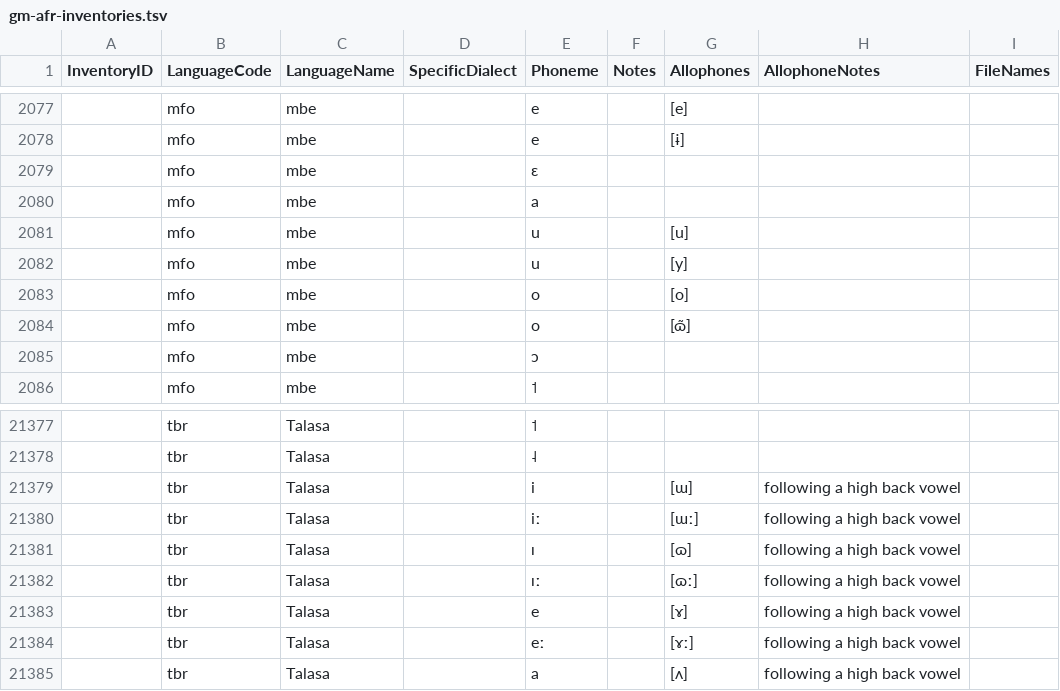
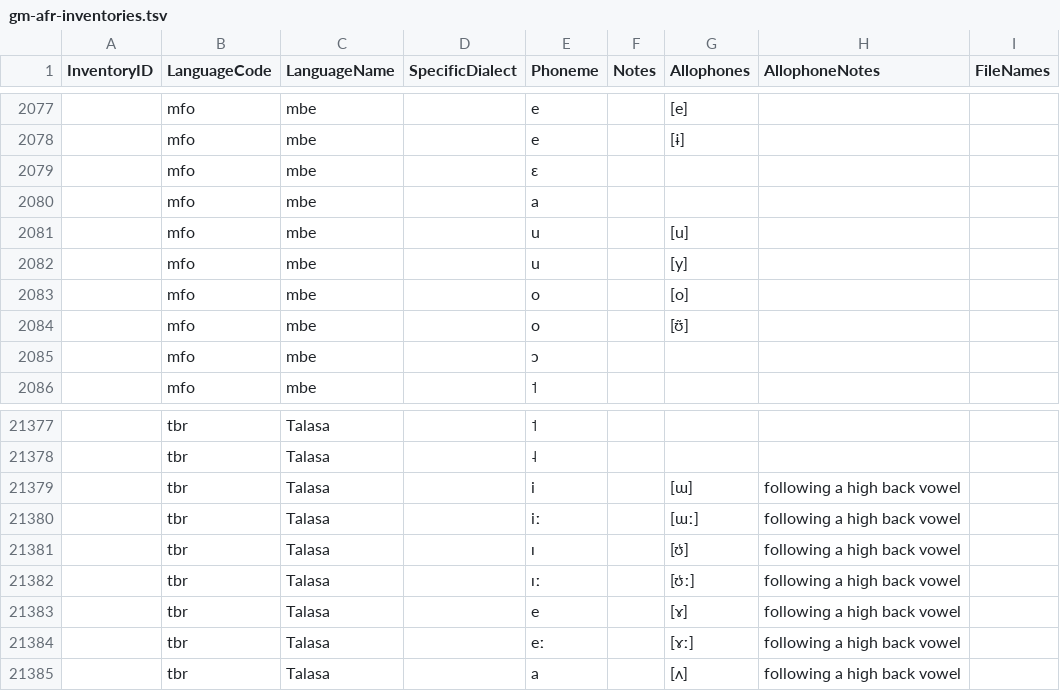
Before and after one commit to phoible/dev, a TSV file: raw-data/GM/gm-afr-inventories.tsv, drawn as a sheet; only a part is shown, gaps mark what is left out; the diff covers the shown part only.

Commit message:
raw-data allophone fixes (#134)

```diff
--- a/raw-data/GM/gm-afr-inventories.tsv
+++ b/raw-data/GM/gm-afr-inventories.tsv
@@ -2083,3 +2083,3 @@ InventoryID	LanguageCode	LanguageName	SpecificDialect	Phoneme	Notes	Allophones	A
 	mfo	mbe		o		[o]		
-	mfo	mbe		o		[ɷ̃]		
+	mfo	mbe		o		[ʊ̃]		
 	mfo	mbe		ɔ				
@@ -21380,4 +21380,4 @@ InventoryID	LanguageCode	LanguageName	SpecificDialect	Phoneme	Notes	Allophones	A
 	tbr	Talasa		iː		[ɯː]	followinɡ a hiɡh back vowel	
-	tbr	Talasa		ɪ		[ɷ]	followinɡ a hiɡh back vowel	
-	tbr	Talasa		ɪː		[ɷː]	followinɡ a hiɡh back vowel	
+	tbr	Talasa		ɪ		[ʊ̜]	followinɡ a hiɡh back vowel
+	tbr	Talasa		ɪː		[ʊ̜ː]	followinɡ a hiɡh back vowel
 	tbr	Talasa		e		[ɤ]	followinɡ a hiɡh back vowel	
```
Also changed, not shown: 2 added rows, 2 removed rows and 17 edited cells elsewhere in this file, 1 other file.
